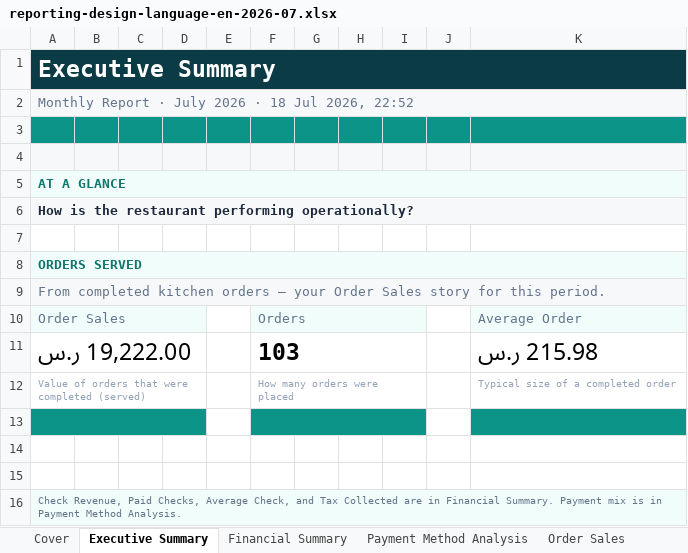
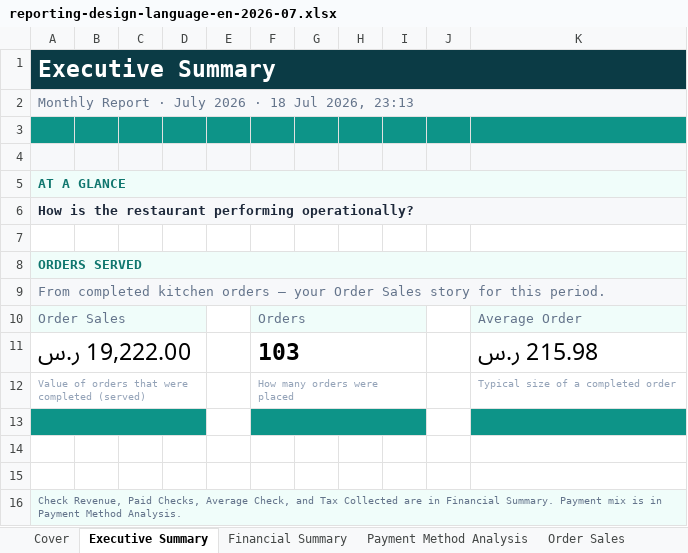
Before and after one commit to mineuqr/mineuqr, an Excel workbook: docs/engineering/programs/REPORTING-DESIGN-LANGUAGE-1/samples/reporting-design-language-en-2026-07.xlsx, sheet Executive Summary, drawn as a sheet; values as stored, in another font and other column widths than the file's, no borders; the diff names each change by its address in the sheet, - before the commit and + after, or states it on an @@ line.

```diff
--- a/docs/engineering/programs/REPORTING-DESIGN-LANGUAGE-1/samples/reporting-design-language-en-2026-07.xlsx (sheet Executive Summary)
+++ b/docs/engineering/programs/REPORTING-DESIGN-LANGUAGE-1/samples/reporting-design-language-en-2026-07.xlsx (sheet Executive Summary)
-A2: …Jul 2026, 22:52
+A2: …Jul 2026, 23:13
```
Also changed, not shown: sheet Cover, docs/engineering/programs/REPORTING-DESIGN-LANGUAGE-1/samples/reporting-design-language-en-2026.xlsx, 40 other files.
